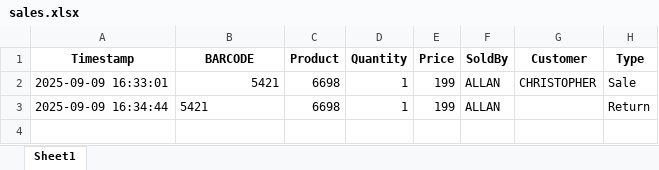
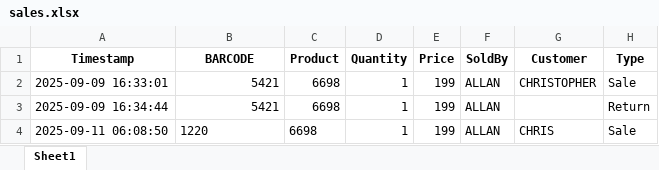
Before and after one commit to Christophertabanag/Inventory-System, an Excel workbook: sales.xlsx, sheet Sheet1, drawn as a sheet; values as stored, in another font and other column widths than the file's, no borders; the diff names each change by its address in the sheet, - before the commit and + after, or states it on an @@ line.

Commit message:
Update sales.xlsx from Streamlit app

```diff
--- a/sales.xlsx (sheet Sheet1)
+++ b/sales.xlsx (sheet Sheet1)
-B3 alignment: left
+B3 alignment: right
+row 4: 2025-09-11 06:08:50 | 1220 | 6698 | 1 | 199 | ALLAN | CHRIS | Sale
```
